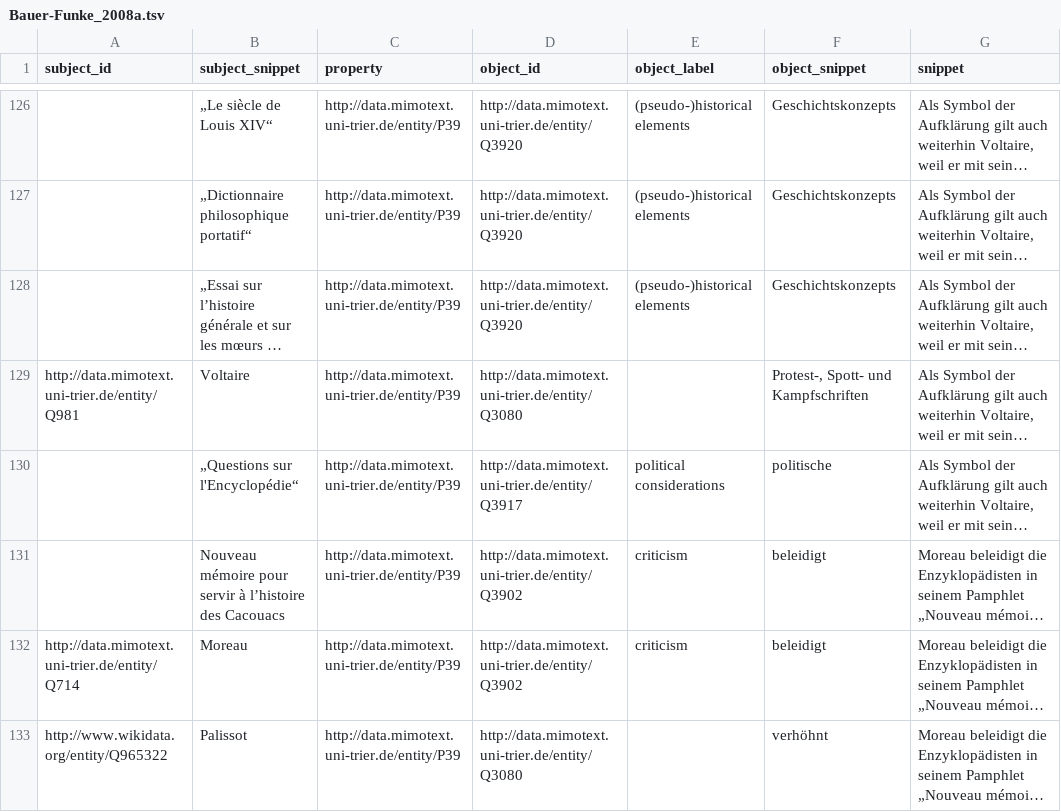
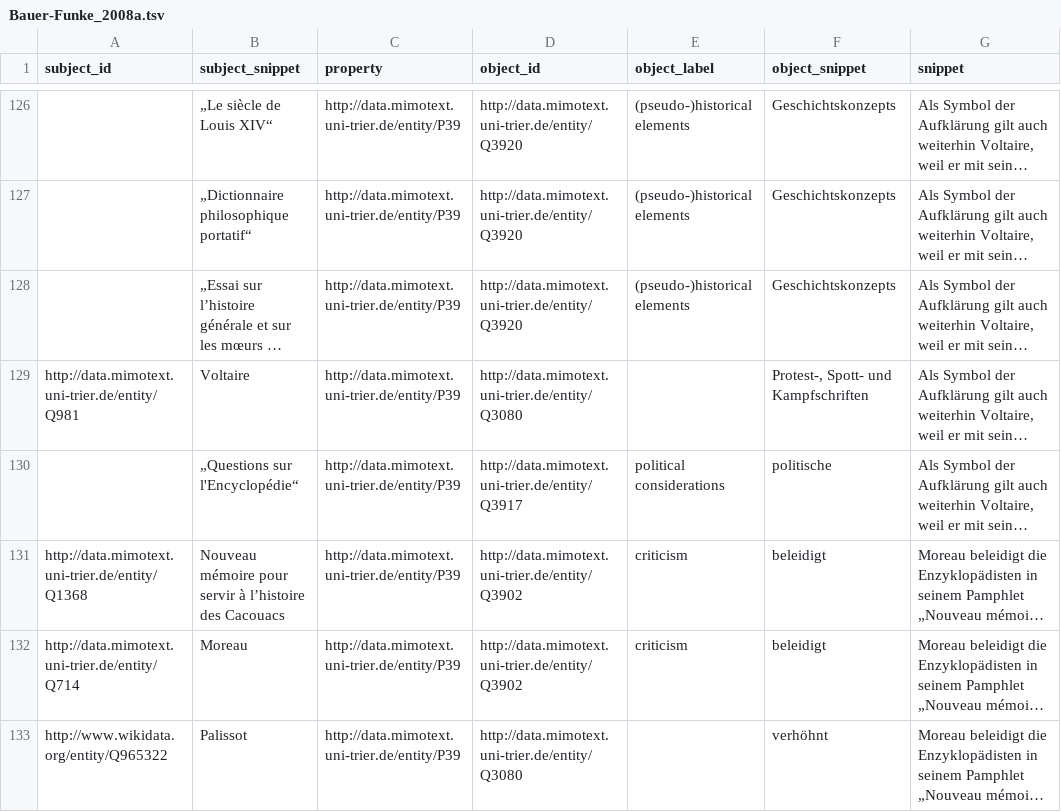
Before and after one commit to MiMoText/inception_tone_intention, a TSV file: statements/Bauer-Funke_2008a.tsv, drawn as a sheet; only a part is shown, gaps mark what is left out; long unchanged cells end in …; the diff names each change by its address in the sheet, - before the commit and + after, or states it on an @@ line.

Commit message:
added ID for Histoire des Cacouacs

```diff
--- a/statements/Bauer-Funke_2008a.tsv
+++ b/statements/Bauer-Funke_2008a.tsv
-A131 (subject_id): (empty)
+A131 (subject_id): http://data.mimotext.uni-trier.de/entity/Q1368
```
